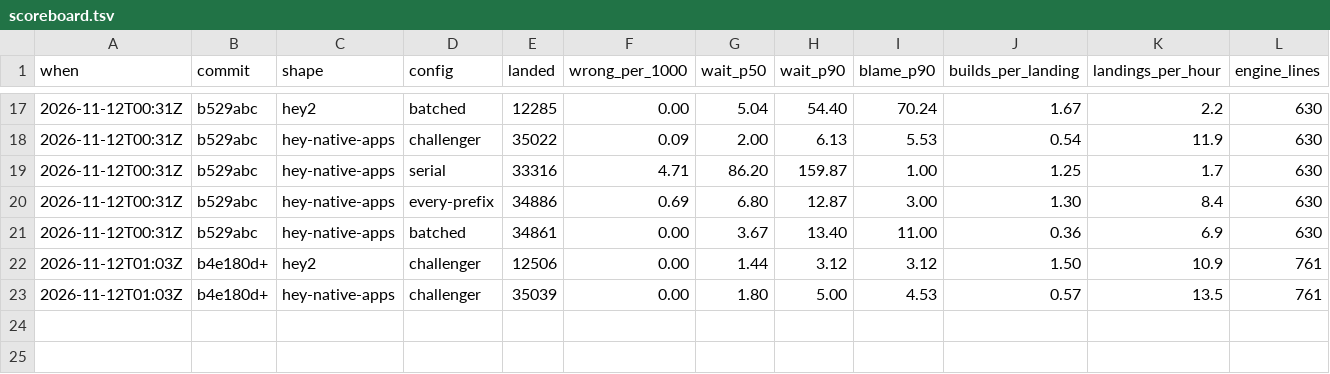
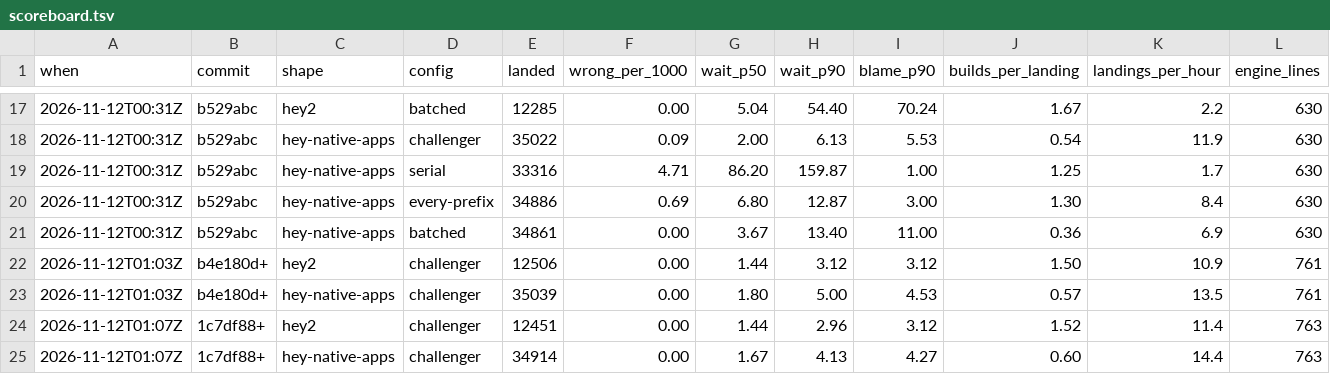
Before and after one commit to basecamp/banyan, a TSV file: eval/scoreboard.tsv, drawn as a sheet; only a part is shown, gaps mark what is left out; rows hold the shown columns only; the diff names each change by its address in the sheet, - before the commit and + after, or states it on an @@ line.

Commit message:
A round's builds do not take the chain's slots
While a red candidate was narrowed, its probes filled the slots and the chain beside it got
one candidate at a time. Slots now count candidates alone.

hey-native-apps: wait p50 1.80 to 1.67, p90 5.00 to 4.13, landings an hour 13.5 to 14.4,
builds per landing 0.57 to 0.60. hey2: wait p90 3.12 to 2.96, landings an hour 10.9 to 11.4,
builds per landing 1.50 to 1.52.

```diff
--- a/eval/scoreboard.tsv
+++ b/eval/scoreboard.tsv
+row 24: 2026-11-12T01:07Z | 1c7df88+ | hey2 | challenger | 12451 | 0.00 | 1.44 | 2.96 | 3.12 | 1.52 | 11.4 | 763
+row 25: 2026-11-12T01:07Z | 1c7df88+ | hey-native-apps | challenger | 34914 | 0.00 | 1.67 | 4.13 | 4.27 | 0.60 | 14.4 | 763
```
Also changed, not shown: 3 other files.
